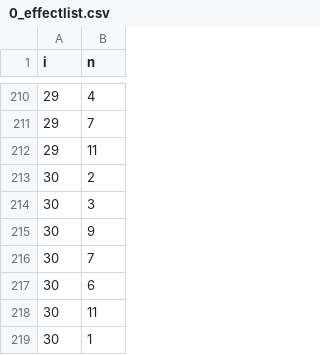
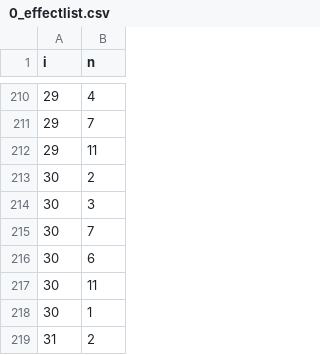
Before and after one commit to CWFC-CCFB/lerfobforesttools, a CSV file: src/lerfob/predictor/frenchgeneralhdrelationship2018/0_effectlist.csv, drawn as a sheet; only a part is shown, gaps mark what is left out; the shorter side is filled out with more unchanged rows; the diff names each change by its address in the sheet, - before the commit and + after, or states it on an @@ line.

```diff
--- a/src/lerfob/predictor/frenchgeneralhdrelationship2018/0_effectlist.csv
+++ b/src/lerfob/predictor/frenchgeneralhdrelationship2018/0_effectlist.csv
-row 215: 30 | 9
```
Also changed, not shown: src/lerfob/predictor/frenchgeneralhdrelationship2018/0_beta.csv, src/lerfob/predictor/frenchgeneralhdrelationship2018/0_covparms.csv, 6 other files.
